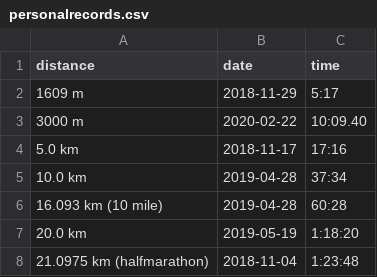
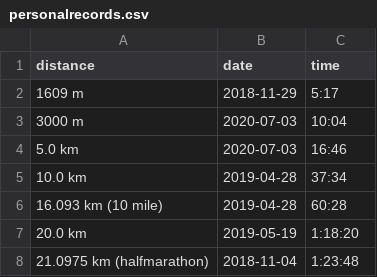
Before and after one commit to ward/run, a CSV file: _data/personalrecords.csv, drawn as a sheet.

```diff
--- a/_data/personalrecords.csv
+++ b/_data/personalrecords.csv
@@ -2,4 +2,4 @@ distance,date,time
 "1609 m",2018-11-29,"5:17"
-"3000 m",2020-02-22,"10:09.40"
-"5.0 km",2018-11-17,"17:16"
+"3000 m",2020-07-03,"10:04"
+"5.0 km",2020-07-03,"16:46"
 "10.0 km",2019-04-28,"37:34"
```
Also changed, not shown: _data/myresults.csv.
